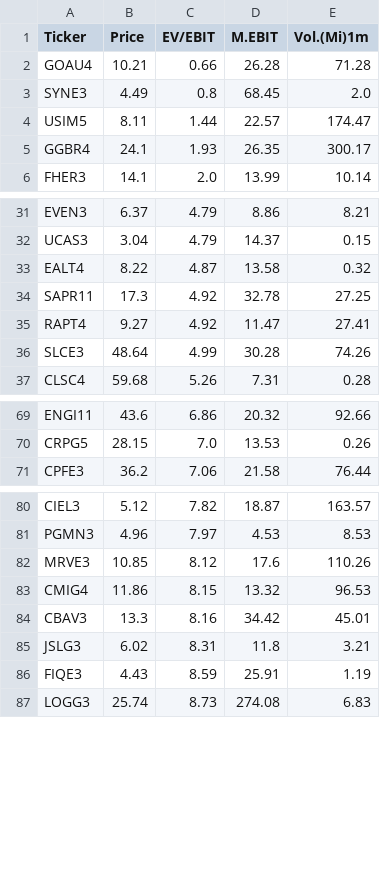
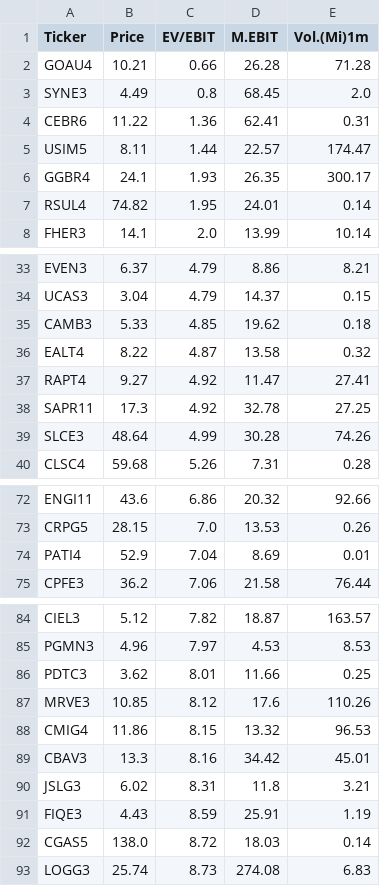
Before and after one commit to cammneto/Stock-Screener-bovespa, a CSV file: csv/dv_statsinvst.csv, drawn as a sheet; only a part is shown, gaps mark what is left out; the diff covers the shown part only.

```diff
--- a/csv/dv_statsinvst.csv
+++ b/csv/dv_statsinvst.csv
@@ -3,4 +3,6 @@ GOAU4,10.21,0.66,26.28,71.28
 SYNE3,4.49,0.8,68.45,2.0
+CEBR6,11.22,1.36,62.41,0.31
 USIM5,8.11,1.44,22.57,174.47
 GGBR4,24.1,1.93,26.35,300.17
+RSUL4,74.82,1.95,24.01,0.14
 FHER3,14.1,2.0,13.99,10.14
@@ -32,5 +34,6 @@ EVEN3,6.37,4.79,8.86,8.21
 UCAS3,3.04,4.79,14.37,0.15
+CAMB3,5.33,4.85,19.62,0.18
 EALT4,8.22,4.87,13.58,0.32
+RAPT4,9.27,4.92,11.47,27.41
 SAPR11,17.3,4.92,32.78,27.25
-RAPT4,9.27,4.92,11.47,27.41
 SLCE3,48.64,4.99,30.28,74.26
@@ -70,2 +73,3 @@ ENGI11,43.6,6.86,20.32,92.66
 CRPG5,28.15,7.0,13.53,0.26
+PATI4,52.9,7.04,8.69,0.01
 CPFE3,36.2,7.06,21.58,76.44
@@ -81,2 +85,3 @@ CIEL3,5.12,7.82,18.87,163.57
 PGMN3,4.96,7.97,4.53,8.53
+PDTC3,3.62,8.01,11.66,0.25
 MRVE3,10.85,8.12,17.6,110.26
@@ -86,2 +91,3 @@ JSLG3,6.02,8.31,11.8,3.21
 FIQE3,4.43,8.59,25.91,1.19
+CGAS5,138.0,8.72,18.03,0.14
 LOGG3,25.74,8.73,274.08,6.83
```
Also changed, not shown: 2 added rows and 2 moved rows elsewhere in this file, csv/dv_fundaments.csv, csv/dv_investsite.csv, 1 other file.
